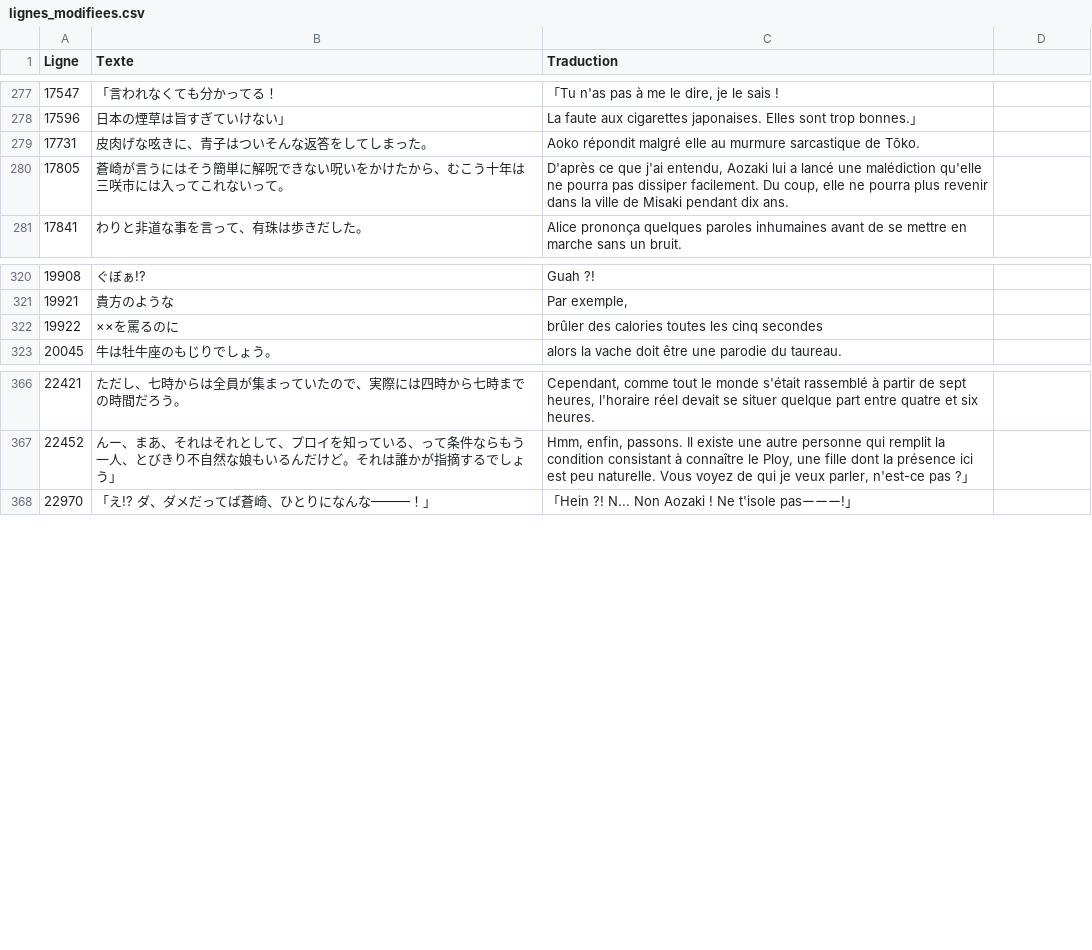
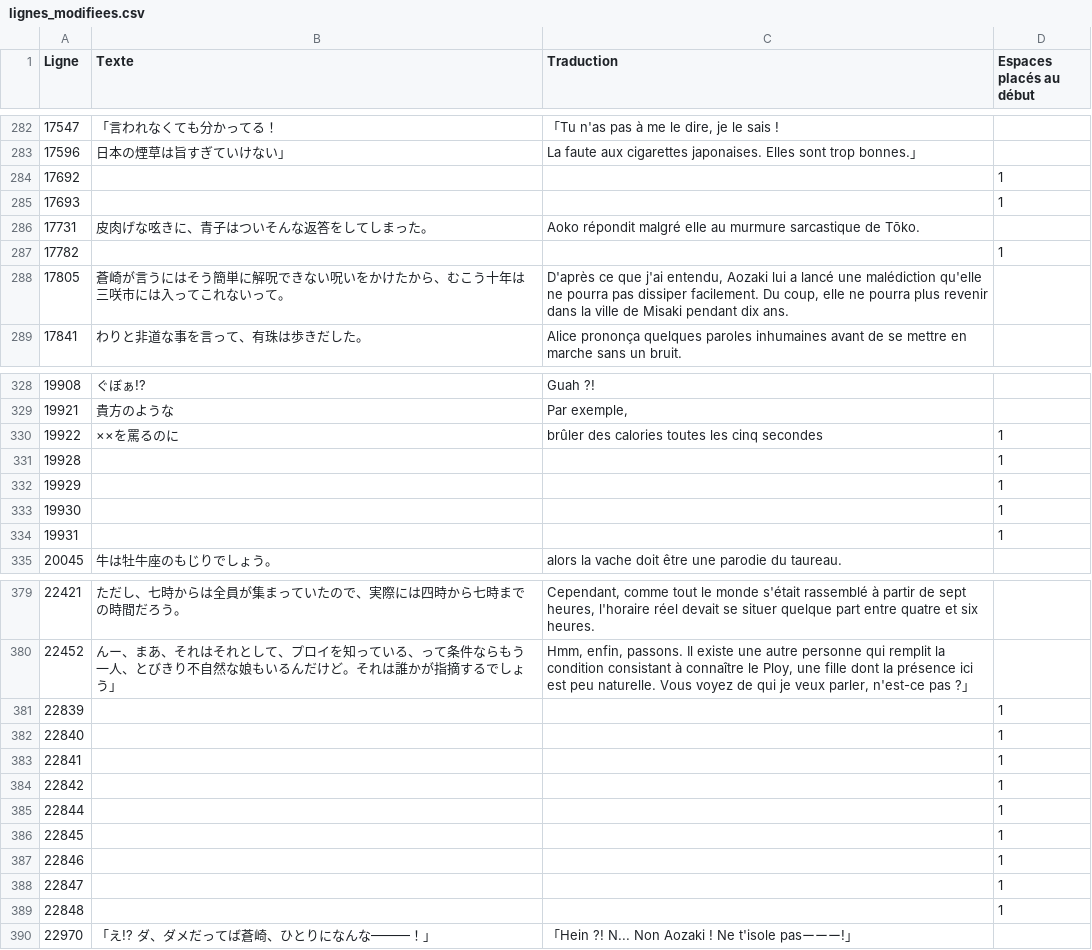
Before and after one commit to requinDr/mahoyo-insert-french, a CSV file: lignes_modifiees.csv, drawn as a sheet; only a part is shown, gaps mark what is left out; the diff covers the shown part only.

Commit message:
Possibilité d'indiquer le nombre d'espaces à mettre au début dans le csv

```diff
--- a/lignes_modifiees.csv
+++ b/lignes_modifiees.csv
@@ -1 +1 @@
-Ligne,Texte,Traduction
+Ligne,Texte,Traduction,"Espaces placés au début"
@@ -278,0 +284,2 @@ Ligne,Texte,Traduction
+17692,"","",1
+17693,"","",1
@@ -279,0 +287 @@ Ligne,Texte,Traduction
+17782,"","",1
@@ -322 +330,5 @@ Ligne,Texte,Traduction
-19922,××を罵るのに,brûler des calories toutes les cinq secondes
+19922,××を罵るのに,brûler des calories toutes les cinq secondes,"1"
+19928,"","",1
+19929,"","",1
+19930,"","",1
+19931,"","",1
@@ -367,0 +381,9 @@ Ligne,Texte,Traduction
+22839,"","",1
+22840,"","",1
+22841,"","",1
+22842,"","",1
+22844,"","",1
+22845,"","",1
+22846,"","",1
+22847,"","",1
+22848,"","",1
```
Also changed, not shown: 6 added rows and 5 edited cells elsewhere in this file, 4 other files.
